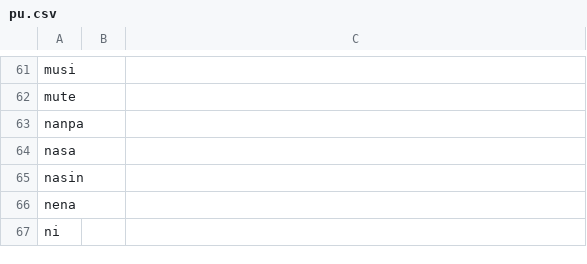
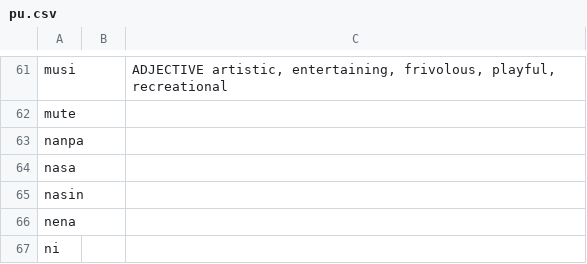
Before and after one commit to janpona/pu, a CSV file: pu.csv, drawn as a sheet; only a part is shown, gaps mark what is left out; the diff covers the shown part only; the diff names each change by its address in the sheet, - before the commit and + after, or states it on an @@ line.

```diff
--- a/pu.csv
+++ b/pu.csv
-C61: (empty)
+C61: ADJECTIVE artistic, entertaining, frivolous, playful, recreational
```
Also changed, not shown: 56 edited cells elsewhere in this file.
